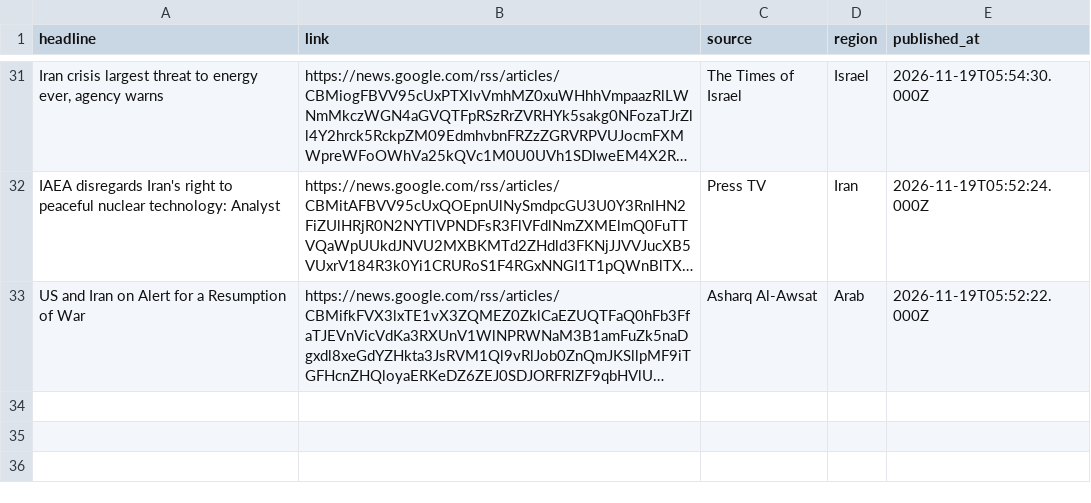
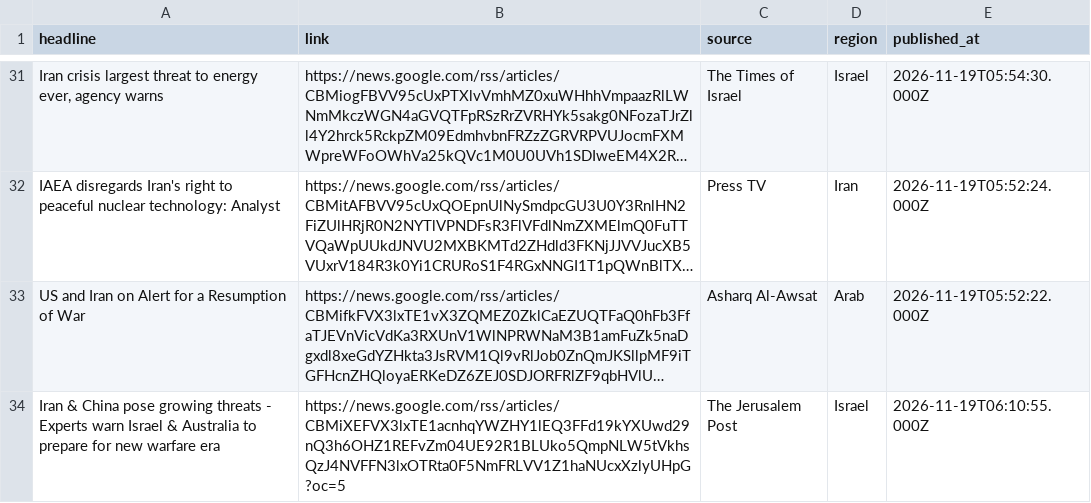
Before and after one commit to rajabzadehalidip/iran-news, a CSV file: news/2026-11-19.csv, drawn as a sheet; only a part is shown, gaps mark what is left out; long unchanged cells end in …; the diff names each change by its address in the sheet, - before the commit and + after, or states it on an @@ line.

Commit message:
Add 1 headlines for 2026-11-19

```diff
--- a/news/2026-11-19.csv
+++ b/news/2026-11-19.csv
+row 34: Iran & China pose growing threats - Experts warn Israel & Australia to prepare for new warfare era | https://news.google.com/rss/articles/CBMiXEFVX3lxTE1acnhqYWZHY1lEQ3FFd19kYXUwd29nQ3h6OHZ1REFvZm04UE92R1BLUko5QmpNLW5tVkhsQzJ4NVFFN3lxOTRta0F5NmFRLVV1Z1haNUcxXzlyUHpG?oc=5 | The Jerusalem Post | Israel | 2026-11-19T06:10:55.000Z
```
